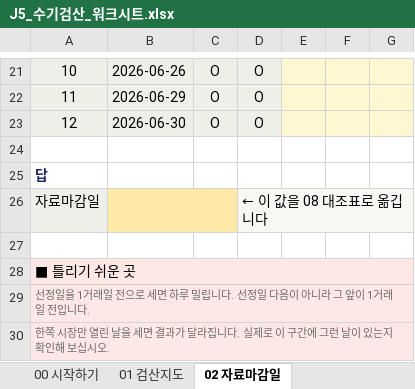
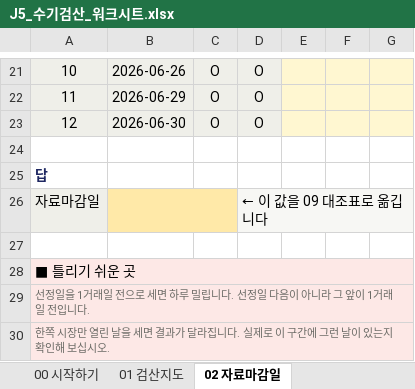
Before and after one commit to larkrark/AIQuant-3rd-project, an Excel workbook: 06_코드/qa/manual_check/J5_수기검산_워크시트.xlsx, sheet 02 자료마감일, drawn as a sheet; only a part is shown, gaps mark what is left out; values as stored, in another font and other column widths than the file's, no borders; the diff names each change by its address in the sheet, - before the commit and + after, or states it on an @@ line.

Commit message:
fix(qa): 워크시트 안내문의 시트명 오타 — '08 대조표' → '09 대조표' 2곳
처음 보는 사람이 존재하지 않는 시트를 찾게 되는 오타였다.
00 시작하기 순서 안내와 02 자료마감일 답 칸 옆 안내.
재생성 후 audit_j5.py 5종 검사 통과 · 대조 12/12 유지.

```diff
--- a/06_코드/qa/manual_check/J5_수기검산_워크시트.xlsx (sheet 02 자료마감일)
+++ b/06_코드/qa/manual_check/J5_수기검산_워크시트.xlsx (sheet 02 자료마감일)
-D26: ← 이 값을 08 대조표로 옮깁니다
+D26: ← 이 값을 09 대조표로 옮깁니다
```
Also changed, not shown: sheet 00 시작하기, 06_코드/qa/manual_check/J5_코드값_봉인.xlsx, 1 other file.
